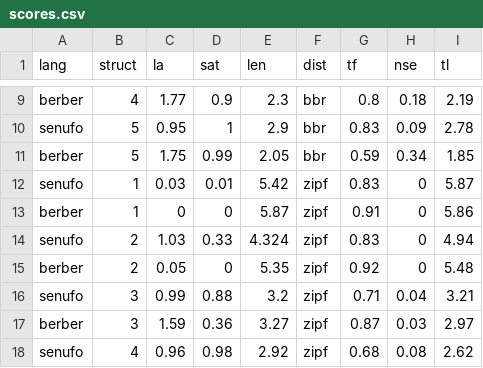
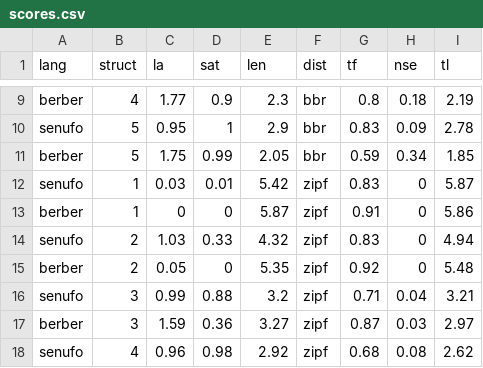
Before and after one commit to boerschi/artlangseg, a CSV file: writeup/plots/scores.csv, drawn as a sheet; only a part is shown, gaps mark what is left out.

Commit message:
Added ggplot call to plot.R, also dump the Zipf frequency dist in plotting. Fixed minor digit typo in scores.csv.

```diff
--- a/writeup/plots/scores.csv
+++ b/writeup/plots/scores.csv
@@ -13,3 +13,3 @@ senufo	1	0.03	0.01	5.42	zipf	0.83	0	5.87
 berber	1	0	0	5.87	zipf	0.91	0	5.86
-senufo	2	1.03	0.33	4.324	zipf	0.83	0	4.94
+senufo	2	1.03	0.33	4.32	zipf	0.83	0	4.94
 berber	2	0.05	0	5.35	zipf	0.92	0	5.48
```
Also changed, not shown: 1 other file.
